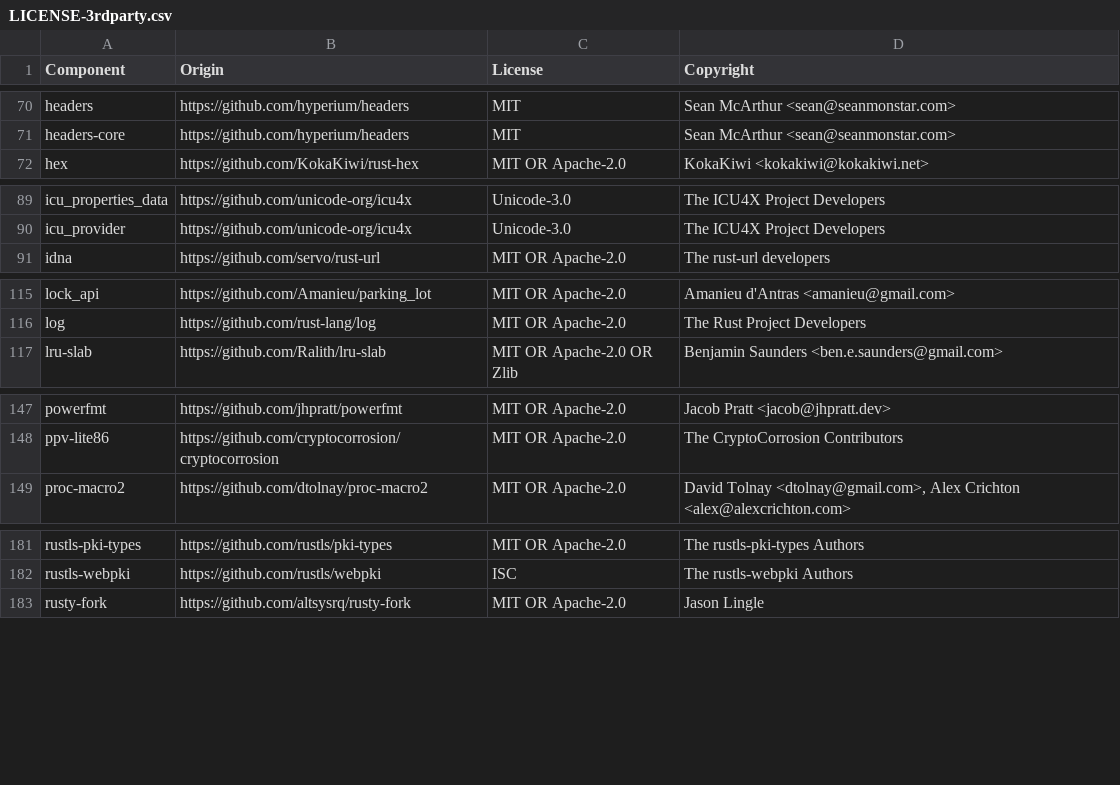
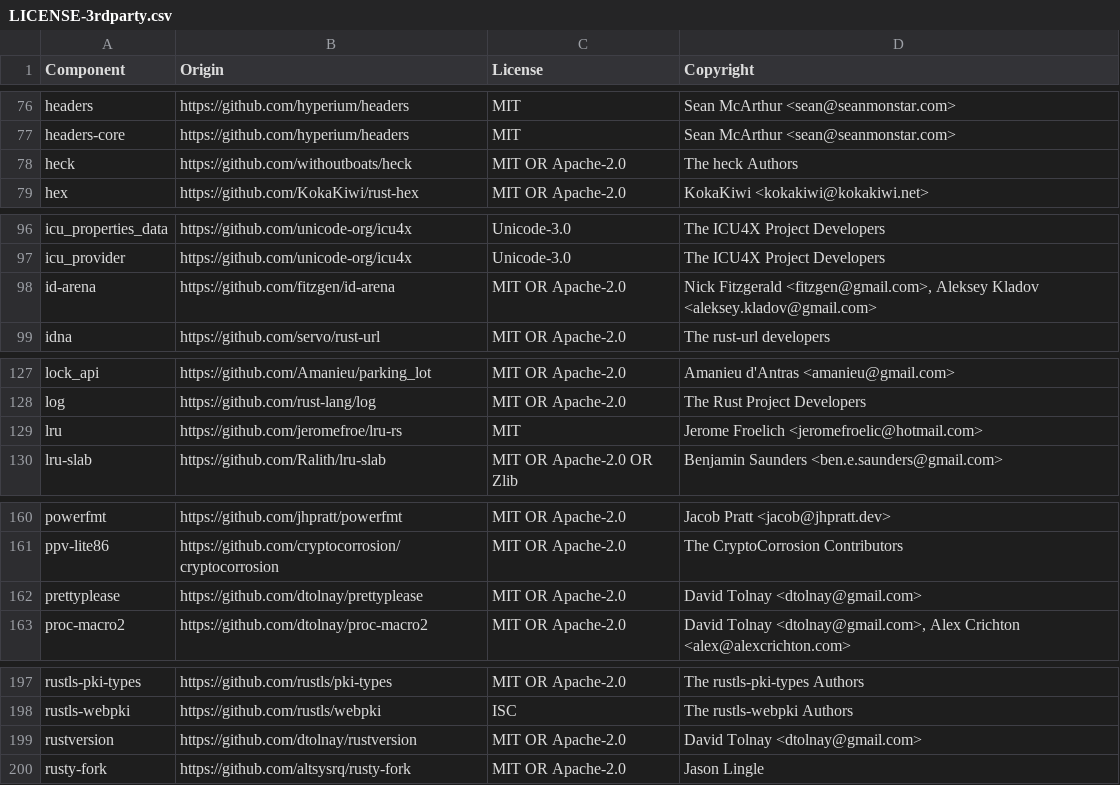
Before and after one commit to DataDog/datadog-lambda-extension, a CSV file: bottlecap/LICENSE-3rdparty.csv, drawn as a sheet; only a part is shown, gaps mark what is left out; the diff covers the shown part only; the diff names each change by its address in the sheet, - before the commit and + after, or states it on an @@ line.

```diff
--- a/bottlecap/LICENSE-3rdparty.csv
+++ b/bottlecap/LICENSE-3rdparty.csv
+row 78: heck | https://github.com/withoutboats/heck | MIT OR Apache-2.0 | The heck Authors
+row 98: id-arena | https://github.com/fitzgen/id-arena | MIT OR Apache-2.0 | Nick Fitzgerald <fitzgen@gmail.com>, Aleksey Kladov <aleksey.kladov@gmail.com>
+row 129: lru | https://github.com/jeromefroe/lru-rs | MIT | Jerome Froelich <jeromefroelic@hotmail.com>
+row 162: prettyplease | https://github.com/dtolnay/prettyplease | MIT OR Apache-2.0 | David Tolnay <dtolnay@gmail.com>
+row 199: rustversion | https://github.com/dtolnay/rustversion | MIT OR Apache-2.0 | David Tolnay <dtolnay@gmail.com>
```
Also changed, not shown: 26 added rows elsewhere in this file, 5 other files.
